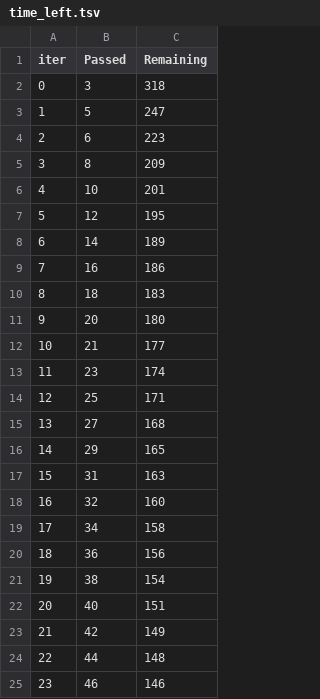
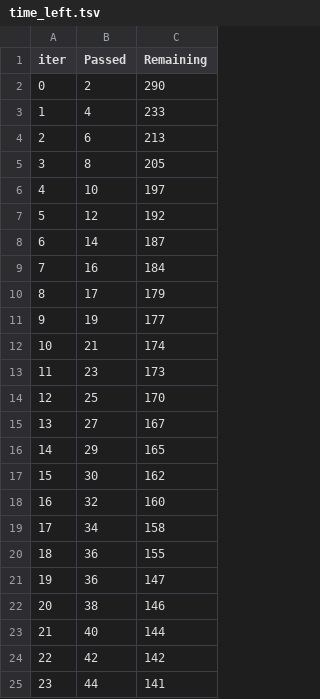
Before and after one commit to suntnaja/BSbeachcheck.github.io, a TSV file: catboost_info/time_left.tsv, drawn as a sheet; only a part is shown; the diff covers the shown part only.

```diff
--- a/catboost_info/time_left.tsv
+++ b/catboost_info/time_left.tsv
@@ -1,25 +1,25 @@
 iter	Passed	Remaining
-0	3	318
-1	5	247
-2	6	223
-3	8	209
-4	10	201
-5	12	195
-6	14	189
-7	16	186
-8	18	183
-9	20	180
-10	21	177
-11	23	174
-12	25	171
-13	27	168
+0	2	290
+1	4	233
+2	6	213
+3	8	205
+4	10	197
+5	12	192
+6	14	187
+7	16	184
+8	17	179
+9	19	177
+10	21	174
+11	23	173
+12	25	170
+13	27	167
 14	29	165
-15	31	163
+15	30	162
 16	32	160
 17	34	158
-18	36	156
-19	38	154
-20	40	151
-21	42	149
-22	44	148
-23	46	146
+18	36	155
+19	36	147
+20	38	146
+21	40	144
+22	42	142
+23	44	141
```
Also changed, not shown: 141 edited cells elsewhere in this file, catboost_info/learn_error.tsv, 12 other files.
